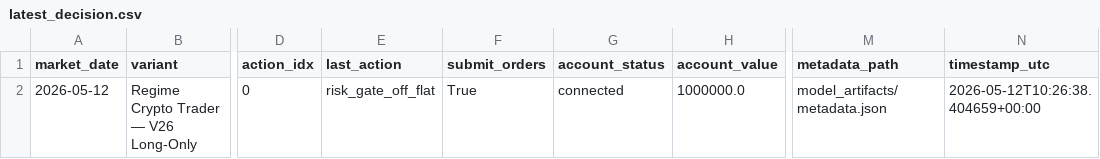
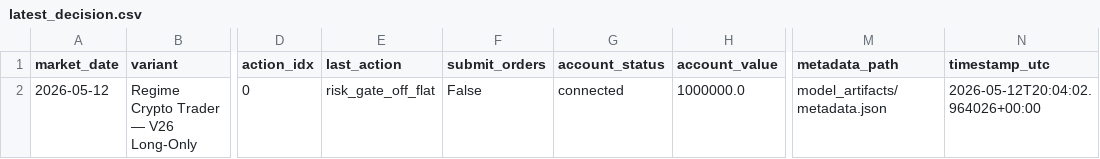
Before and after one commit to FinTechEntrepreneurldz/regime_crypto_trader, a CSV file: logs/decisions/latest_decision.csv, drawn as a sheet; only a part is shown, gaps mark what is left out; the diff names each change by its address in the sheet, - before the commit and + after, or states it on an @@ line.

```diff
--- a/logs/decisions/latest_decision.csv
+++ b/logs/decisions/latest_decision.csv
-F2 (submit_orders): True
+F2 (submit_orders): False
-N2 (timestamp_utc): 2026-05-12T10:26:38.404659+00:00
+N2 (timestamp_utc): 2026-05-12T20:04:02.964026+00:00
```
Also changed, not shown: logs/decisions/decisions.csv, logs/diagnostics/gate_diagnostics.csv, 6 other files.
